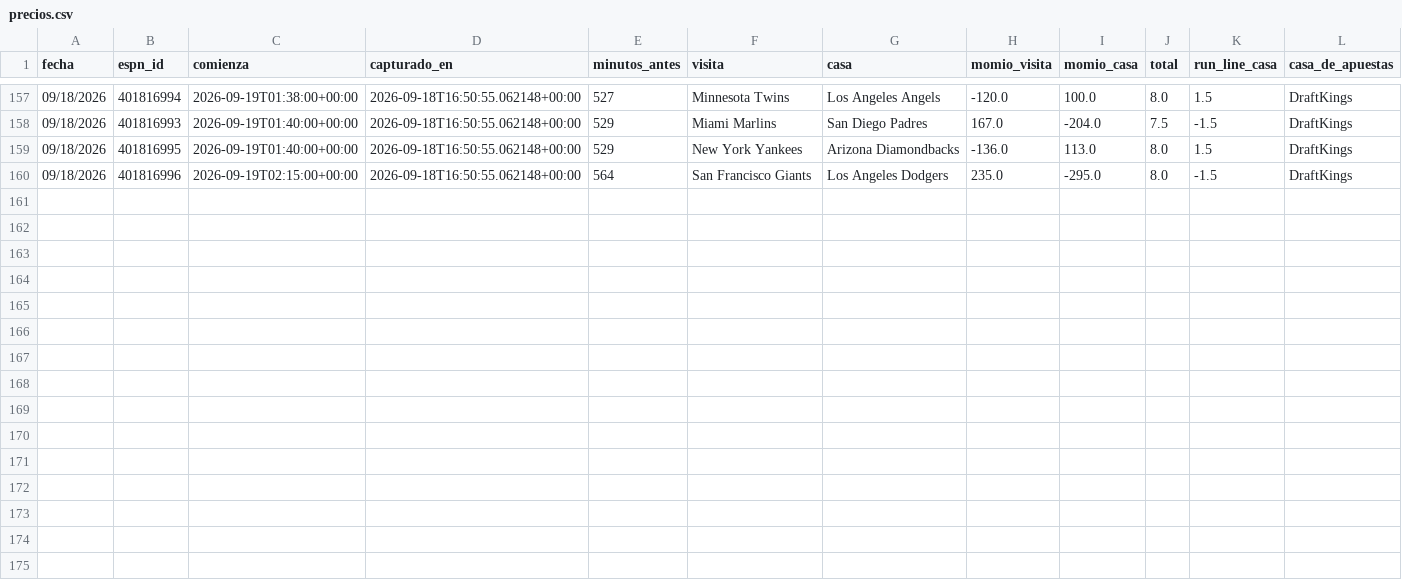
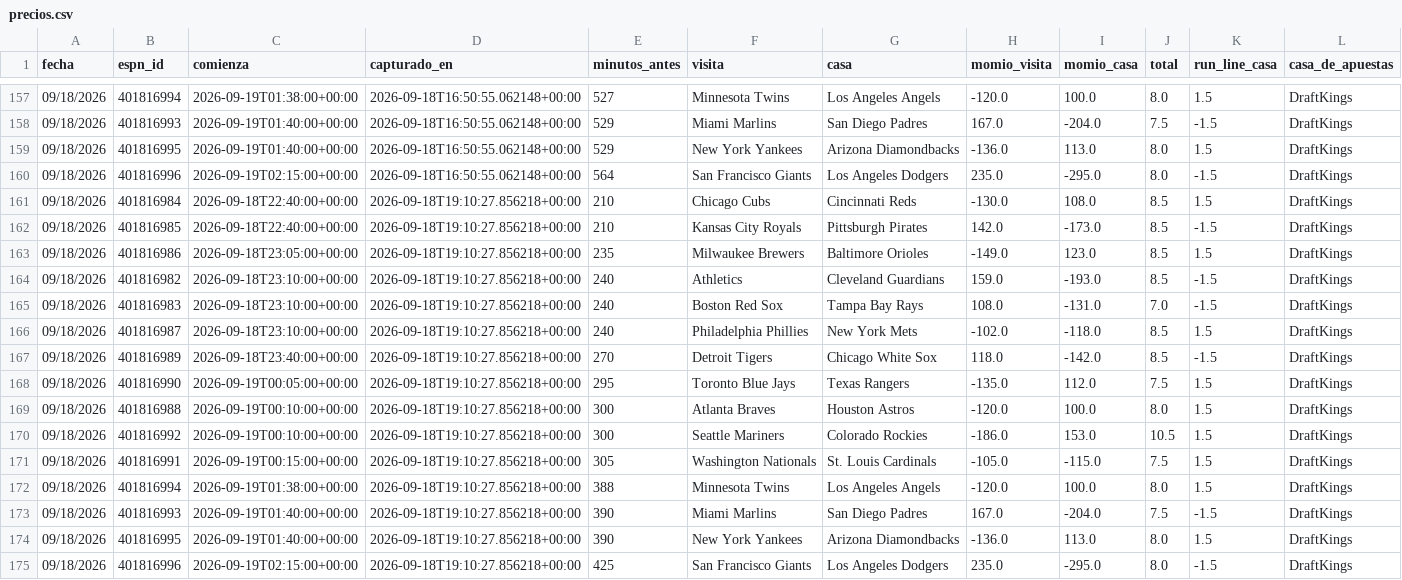
Before and after one commit to Robert123712/MODELO-MLB-V02, a CSV file: precios.csv, drawn as a sheet; only a part is shown, gaps mark what is left out.

```diff
--- a/precios.csv
+++ b/precios.csv
@@ -160 +160,16 @@ fecha,espn_id,comienza,capturado_en,minutos_antes,visita,casa,momio_visita,momio
 09/18/2026,401816996,2026-09-19T02:15:00+00:00,2026-09-18T16:50:55.062148+00:00,564,San Francisco Giants,Los Angeles Dodgers,235.0,-295.0,8.0,-1.5,DraftKings
+09/18/2026,401816984,2026-09-18T22:40:00+00:00,2026-09-18T19:10:27.856218+00:00,210,Chicago Cubs,Cincinnati Reds,-130.0,108.0,8.5,1.5,DraftKings
+09/18/2026,401816985,2026-09-18T22:40:00+00:00,2026-09-18T19:10:27.856218+00:00,210,Kansas City Royals,Pittsburgh Pirates,142.0,-173.0,8.5,-1.5,DraftKings
+09/18/2026,401816986,2026-09-18T23:05:00+00:00,2026-09-18T19:10:27.856218+00:00,235,Milwaukee Brewers,Baltimore Orioles,-149.0,123.0,8.5,1.5,DraftKings
+09/18/2026,401816982,2026-09-18T23:10:00+00:00,2026-09-18T19:10:27.856218+00:00,240,Athletics,Cleveland Guardians,159.0,-193.0,8.5,-1.5,DraftKings
+09/18/2026,401816983,2026-09-18T23:10:00+00:00,2026-09-18T19:10:27.856218+00:00,240,Boston Red Sox,Tampa Bay Rays,108.0,-131.0,7.0,-1.5,DraftKings
+09/18/2026,401816987,2026-09-18T23:10:00+00:00,2026-09-18T19:10:27.856218+00:00,240,Philadelphia Phillies,New York Mets,-102.0,-118.0,8.5,1.5,DraftKings
+09/18/2026,401816989,2026-09-18T23:40:00+00:00,2026-09-18T19:10:27.856218+00:00,270,Detroit Tigers,Chicago White Sox,118.0,-142.0,8.5,-1.5,DraftKings
+09/18/2026,401816990,2026-09-19T00:05:00+00:00,2026-09-18T19:10:27.856218+00:00,295,Toronto Blue Jays,Texas Rangers,-135.0,112.0,7.5,1.5,DraftKings
+09/18/2026,401816988,2026-09-19T00:10:00+00:00,2026-09-18T19:10:27.856218+00:00,300,Atlanta Braves,Houston Astros,-120.0,100.0,8.0,1.5,DraftKings
+09/18/2026,401816992,2026-09-19T00:10:00+00:00,2026-09-18T19:10:27.856218+00:00,300,Seattle Mariners,Colorado Rockies,-186.0,153.0,10.5,1.5,DraftKings
+09/18/2026,401816991,2026-09-19T00:15:00+00:00,2026-09-18T19:10:27.856218+00:00,305,Washington Nationals,St. Louis Cardinals,-105.0,-115.0,7.5,1.5,DraftKings
+09/18/2026,401816994,2026-09-19T01:38:00+00:00,2026-09-18T19:10:27.856218+00:00,388,Minnesota Twins,Los Angeles Angels,-120.0,100.0,8.0,1.5,DraftKings
+09/18/2026,401816993,2026-09-19T01:40:00+00:00,2026-09-18T19:10:27.856218+00:00,390,Miami Marlins,San Diego Padres,167.0,-204.0,7.5,-1.5,DraftKings
+09/18/2026,401816995,2026-09-19T01:40:00+00:00,2026-09-18T19:10:27.856218+00:00,390,New York Yankees,Arizona Diamondbacks,-136.0,113.0,8.0,1.5,DraftKings
+09/18/2026,401816996,2026-09-19T02:15:00+00:00,2026-09-18T19:10:27.856218+00:00,425,San Francisco Giants,Los Angeles Dodgers,235.0,-295.0,8.0,-1.5,DraftKings
```
Also changed, not shown: predicciones.csv, 5 other files.
